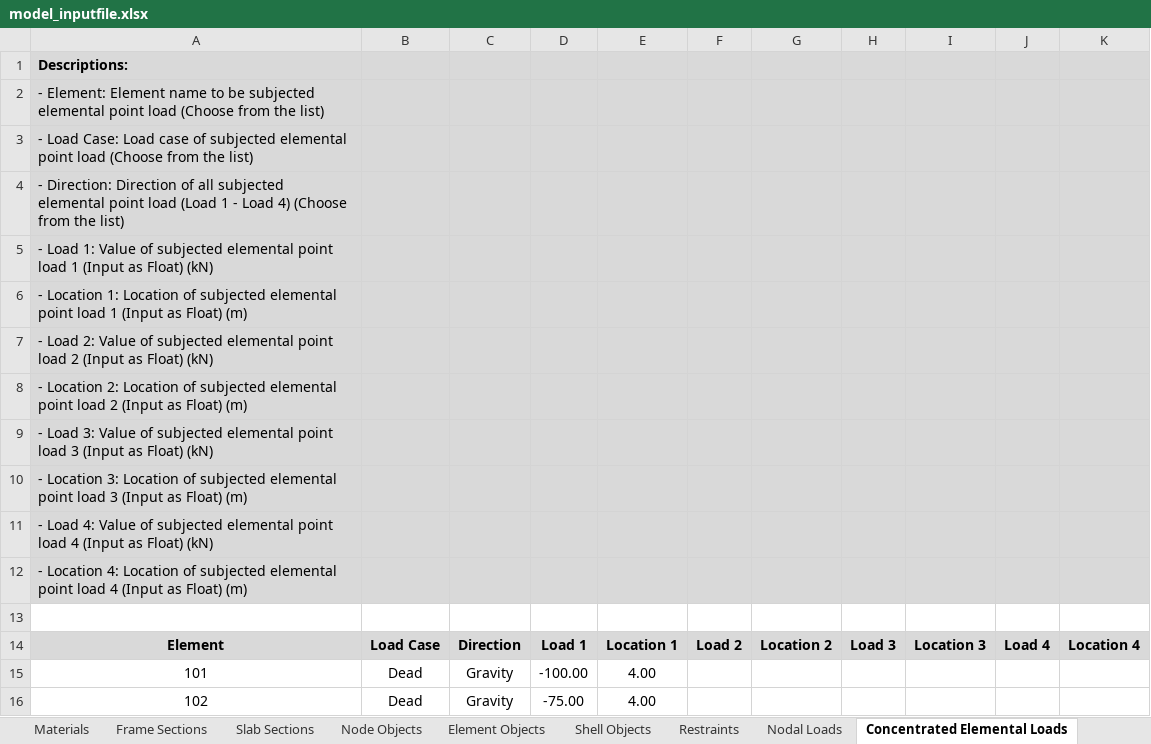
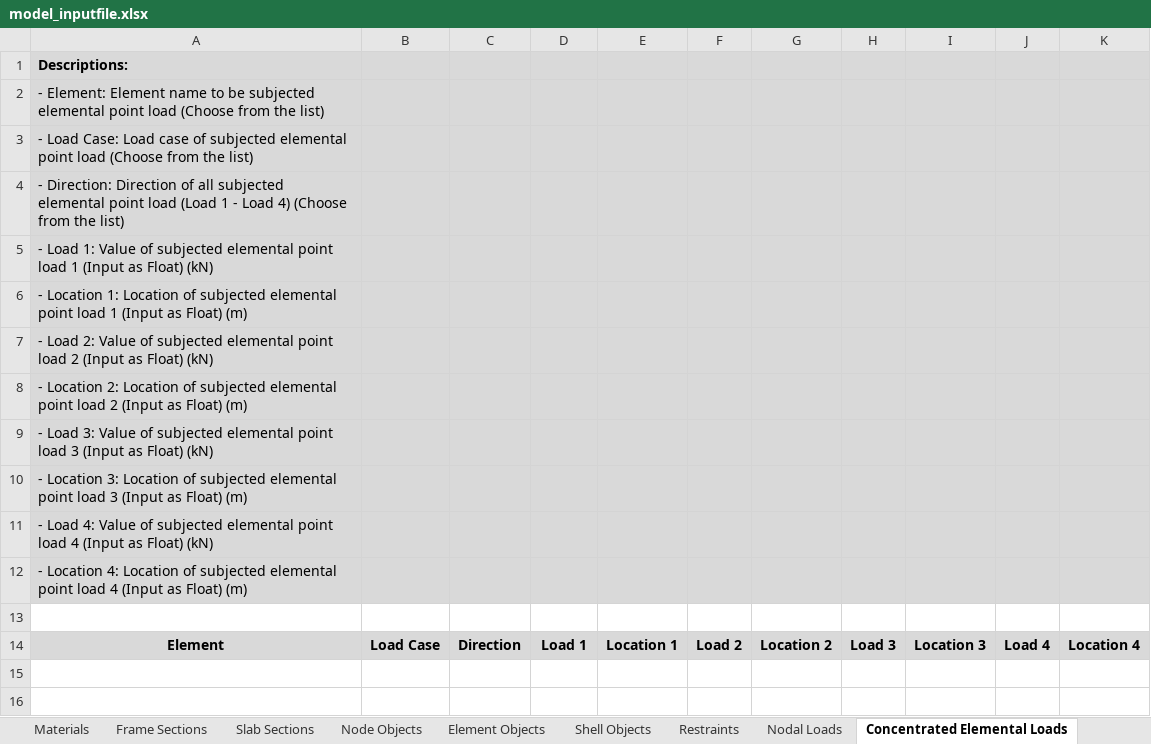
Before and after one commit to jwiciardo/SadProPy, an Excel workbook: src/sadpropy/model_inputfile.xlsx, sheet Concentrated Elemental Loads, drawn as a sheet; values as stored, in another font and other column widths than the file's, no borders; the diff names each change by its address in the sheet, - before the commit and + after, or states it on an @@ line.

```diff
--- a/src/sadpropy/model_inputfile.xlsx (sheet Concentrated Elemental Loads)
+++ b/src/sadpropy/model_inputfile.xlsx (sheet Concentrated Elemental Loads)
-row 15: 101 | Dead | Gravity | -100.00 | 4.00
-row 16: 102 | Dead | Gravity | -75.00 | 4.00
```
Also changed, not shown: sheet Nodal Loads, sheet Analysis Preferences, sheet ListDB, sheet Shell Objects, formulas that keep their value, 18 other files.
